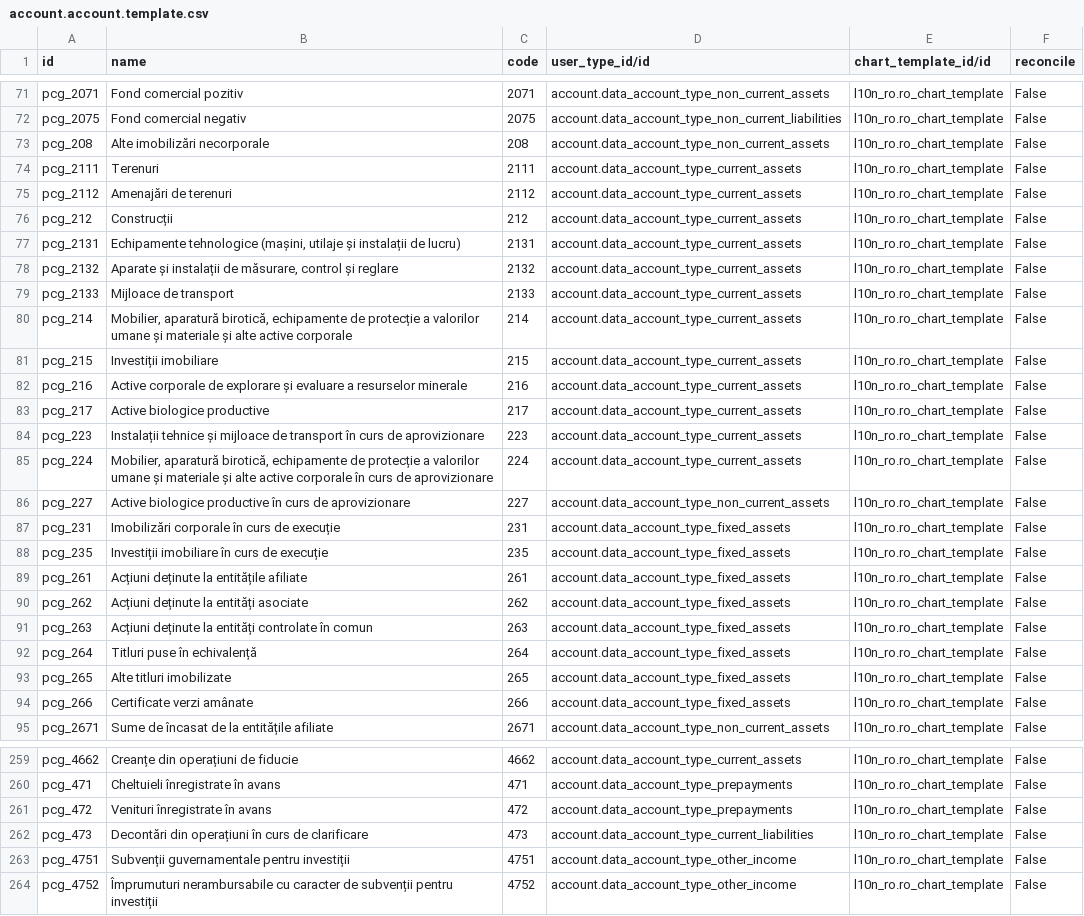
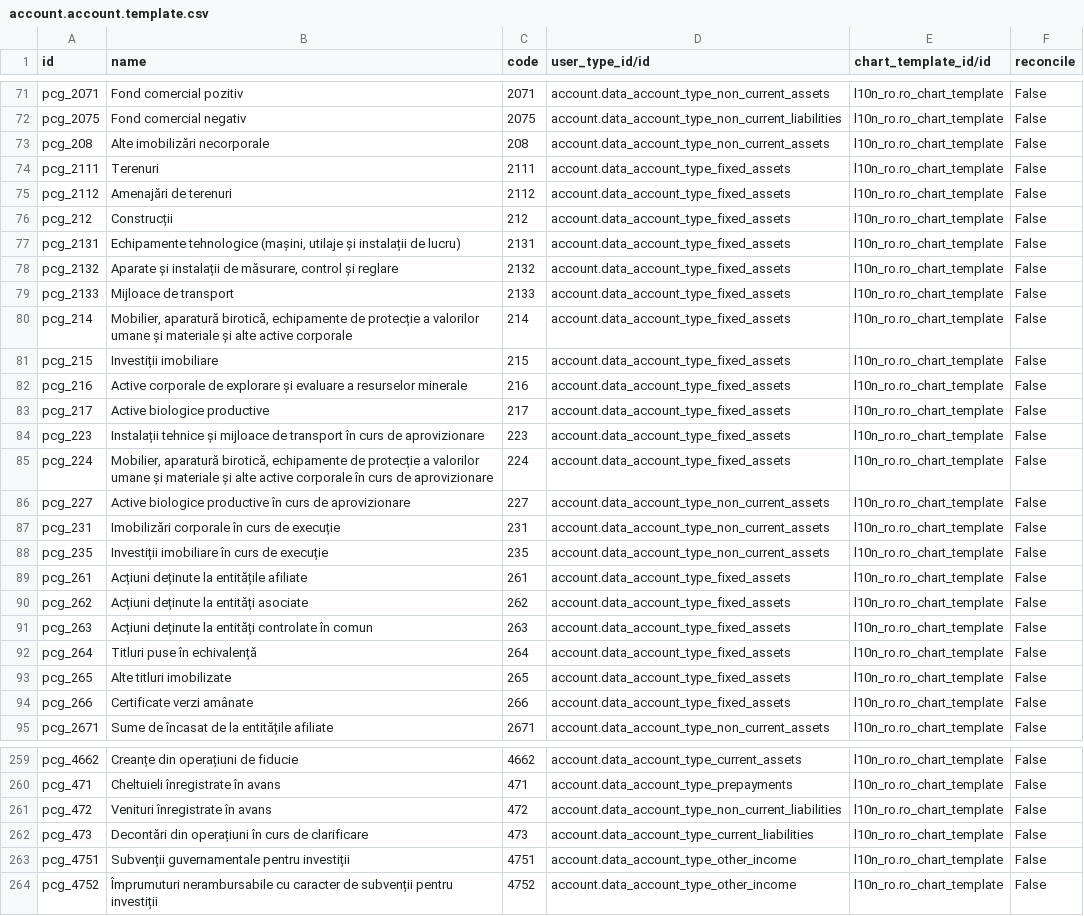
Before and after one commit to odoochina-dev/odoo14-releases, a CSV file: odoo14_latest/odoo/addons/l10n_ro/data/account.account.template.csv, drawn as a sheet; only a part is shown, gaps mark what is left out; the diff names each change by its address in the sheet, - before the commit and + after, or states it on an @@ line.

Commit message:
odoo_14.0.20210309.tar.gz

```diff
--- a/odoo14_latest/odoo/addons/l10n_ro/data/account.account.template.csv
+++ b/odoo14_latest/odoo/addons/l10n_ro/data/account.account.template.csv
-D74:D85 (user_type_id/id): account.data_account_type_current_assets
+D74:D85 (user_type_id/id): account.data_account_type_fixed_assets
-D87:D88 (user_type_id/id): account.data_account_type_fixed_assets
+D87:D88 (user_type_id/id): account.data_account_type_non_current_assets
-D261 (user_type_id/id): account.data_account_type_prepayments
+D261 (user_type_id/id): account.data_account_type_non_current_liabilities
```
Also changed, not shown: 29 other files.
